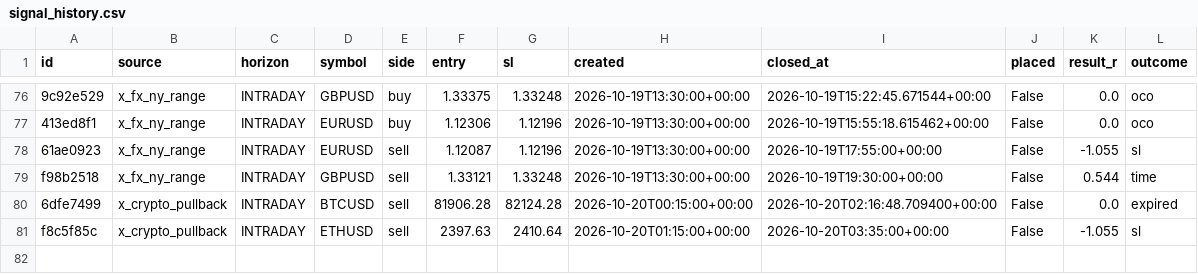
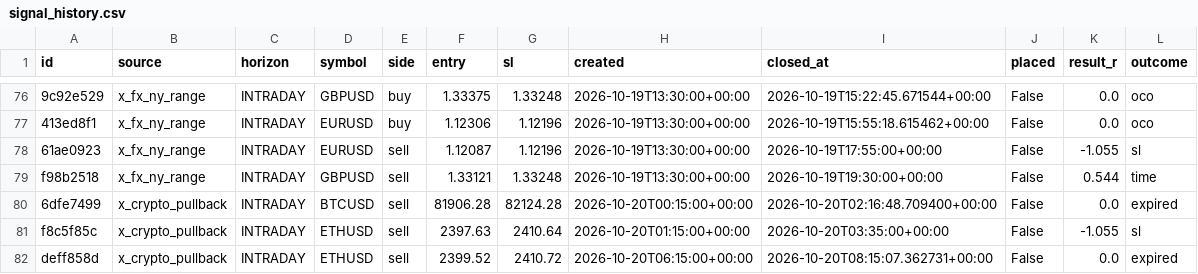
Before and after one commit to thebhujangi/forex-bot, a CSV file: state/signal_history.csv, drawn as a sheet; only a part is shown, gaps mark what is left out; the diff names each change by its address in the sheet, - before the commit and + after, or states it on an @@ line.

```diff
--- a/state/signal_history.csv
+++ b/state/signal_history.csv
+row 82: deff858d | x_crypto_pullback | INTRADAY | ETHUSD | sell | 2399.52 | 2410.72 | 2026-10-20T06:15:00+00:00 | 2026-10-20T08:15:07.362731+00:00 | False | 0.0 | expired
```
Also changed, not shown: 1 other file.
